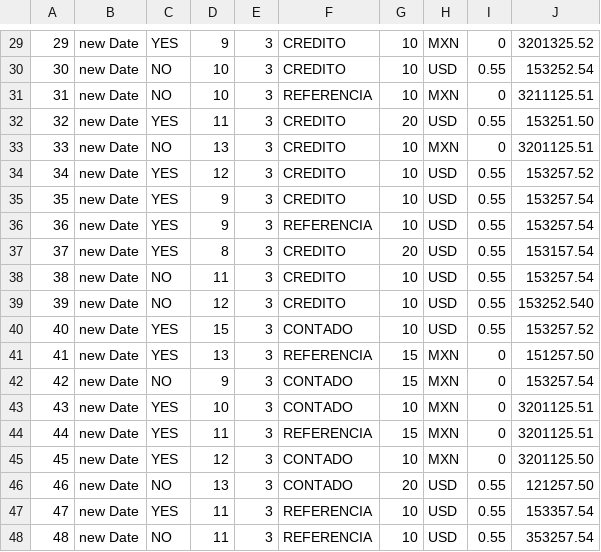
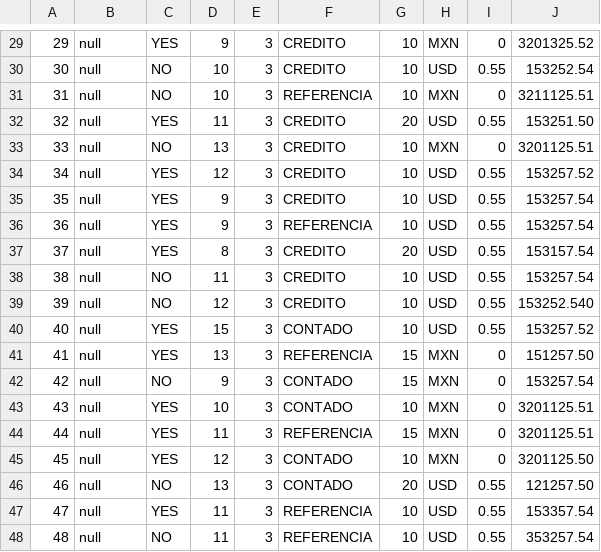
Before and after one commit to AxelLunaB/ListCreator, a CSV file: src/database/csv/contracts.csv, drawn as a sheet; only a part is shown, gaps mark what is left out; the diff covers the shown part only.

Commit message:
fixed pie numbers and date

```diff
--- a/src/database/csv/contracts.csv
+++ b/src/database/csv/contracts.csv
@@ -29,20 +29,20 @@
-29,new Date,YES,9,3,CREDITO,10,MXN,0,3201325.52
-30,new Date,NO,10,3,CREDITO,10,USD,0.55,153252.54
-31,new Date,NO,10,3,REFERENCIA,10,MXN,0,3211125.51
-32,new Date,YES,11,3,CREDITO,20,USD,0.55,153251.50
-33,new Date,NO,13,3,CREDITO,10,MXN,0,3201125.51
-34,new Date,YES,12,3,CREDITO,10,USD,0.55,153257.52
-35,new Date,YES,9,3,CREDITO,10,USD,0.55,153257.54
-36,new Date,YES,9,3,REFERENCIA,10,USD,0.55,153257.54
-37,new Date,YES,8,3,CREDITO,20,USD,0.55,153157.54
-38,new Date,NO,11,3,CREDITO,10,USD,0.55,153257.54
-39,new Date,NO,12,3,CREDITO,10,USD,0.55,153252.540
-40,new Date,YES,15,3,CONTADO,10,USD,0.55,153257.52
-41,new Date,YES,13,3,REFERENCIA,15,MXN,0,151257.50
-42,new Date,NO,9,3,CONTADO,15,MXN,0,153257.54
-43,new Date,YES,10,3,CONTADO,10,MXN,0,3201125.51
-44,new Date,YES,11,3,REFERENCIA,15,MXN,0,3201125.51
-45,new Date,YES,12,3,CONTADO,10,MXN,0,3201125.50
-46,new Date,NO,13,3,CONTADO,20,USD,0.55,121257.50
-47,new Date,YES,11,3,REFERENCIA,10,USD,0.55,153357.54
-48,new Date,NO,11,3,REFERENCIA,10,USD,0.55,353257.54
+29,null,YES,9,3,CREDITO,10,MXN,0,3201325.52
+30,null,NO,10,3,CREDITO,10,USD,0.55,153252.54
+31,null,NO,10,3,REFERENCIA,10,MXN,0,3211125.51
+32,null,YES,11,3,CREDITO,20,USD,0.55,153251.50
+33,null,NO,13,3,CREDITO,10,MXN,0,3201125.51
+34,null,YES,12,3,CREDITO,10,USD,0.55,153257.52
+35,null,YES,9,3,CREDITO,10,USD,0.55,153257.54
+36,null,YES,9,3,REFERENCIA,10,USD,0.55,153257.54
+37,null,YES,8,3,CREDITO,20,USD,0.55,153157.54
+38,null,NO,11,3,CREDITO,10,USD,0.55,153257.54
+39,null,NO,12,3,CREDITO,10,USD,0.55,153252.540
+40,null,YES,15,3,CONTADO,10,USD,0.55,153257.52
+41,null,YES,13,3,REFERENCIA,15,MXN,0,151257.50
+42,null,NO,9,3,CONTADO,15,MXN,0,153257.54
+43,null,YES,10,3,CONTADO,10,MXN,0,3201125.51
+44,null,YES,11,3,REFERENCIA,15,MXN,0,3201125.51
+45,null,YES,12,3,CONTADO,10,MXN,0,3201125.50
+46,null,NO,13,3,CONTADO,20,USD,0.55,121257.50
+47,null,YES,11,3,REFERENCIA,10,USD,0.55,153357.54
+48,null,NO,11,3,REFERENCIA,10,USD,0.55,353257.54
```
Also changed, not shown: 28 edited cells elsewhere in this file, 3 other files.
